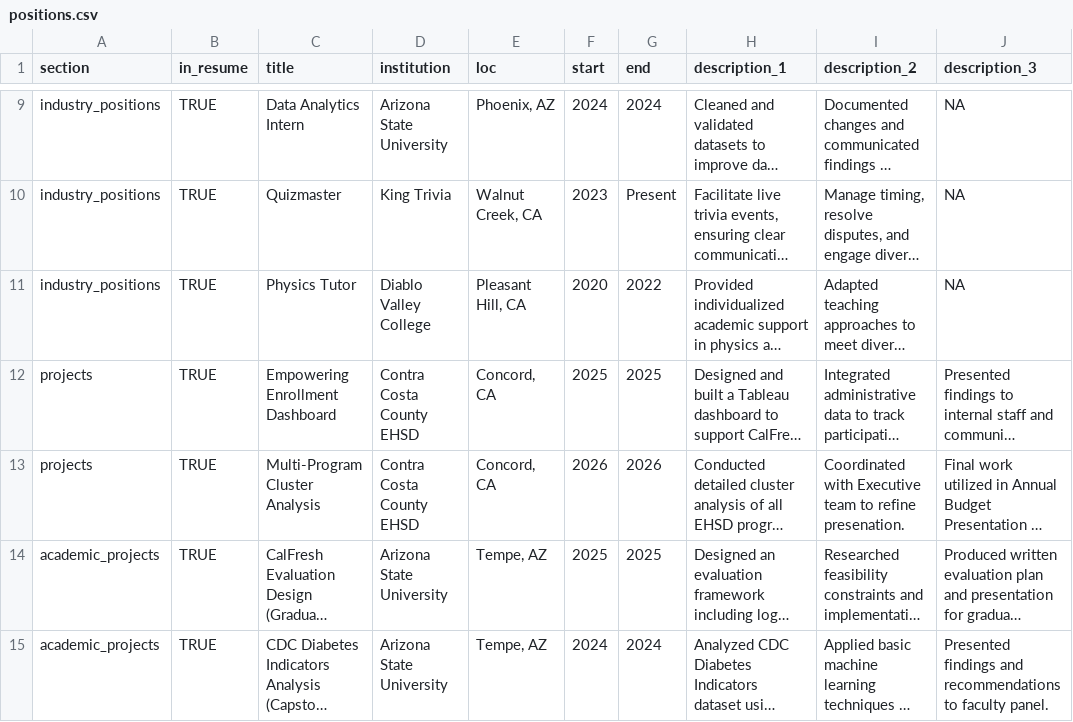
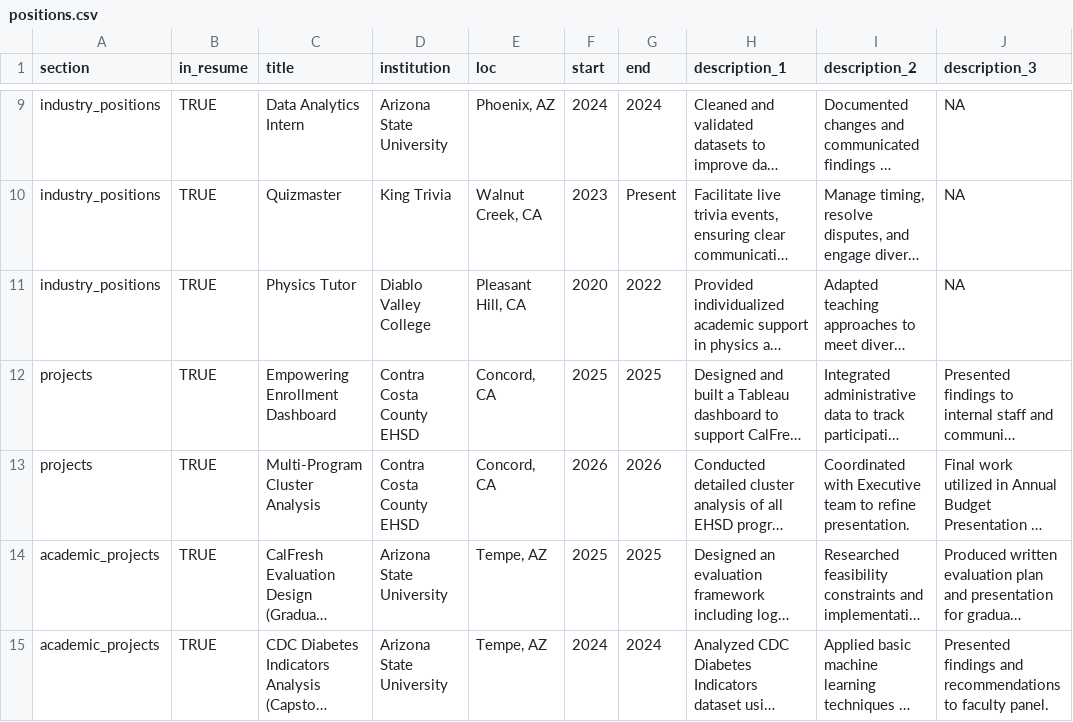
Before and after one commit to aaron13g/cv, a CSV file: positions.csv, drawn as a sheet; only a part is shown, gaps mark what is left out; long unchanged cells end in …; the diff names each change by its address in the sheet, - before the commit and + after, or states it on an @@ line.

Commit message:
Render updated resume project

```diff
--- a/positions.csv
+++ b/positions.csv
-I13 (description_2): …to refine presenation.
+I13 (description_2): …to refine presentation.
```
Also changed, not shown: 1 other file.
